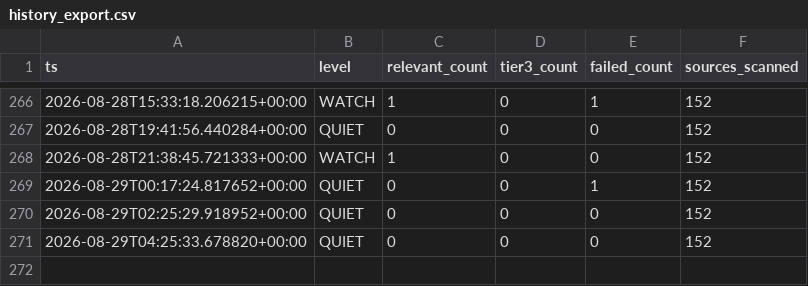
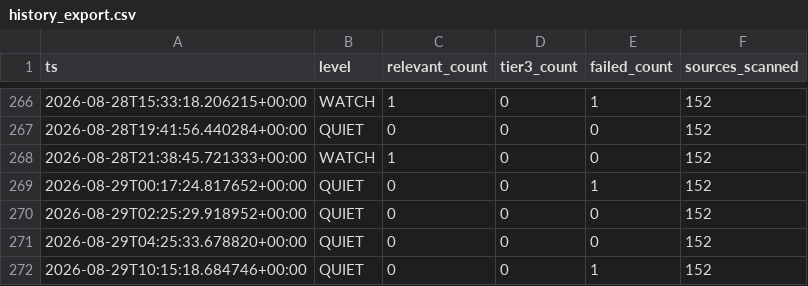
Before and after one commit to andrejsvorobjovs/baltic-monitor-site, a CSV file: history_export.csv, drawn as a sheet; only a part is shown, gaps mark what is left out.

```diff
--- a/history_export.csv
+++ b/history_export.csv
@@ -271 +271,2 @@ ts,level,relevant_count,tier3_count,failed_count,sources_scanned
 2026-08-29T04:25:33.678820+00:00,QUIET,0,0,0,152
+2026-08-29T10:15:18.684746+00:00,QUIET,0,0,1,152
```
Also changed, not shown: escalation_export.csv, 4 other files.
